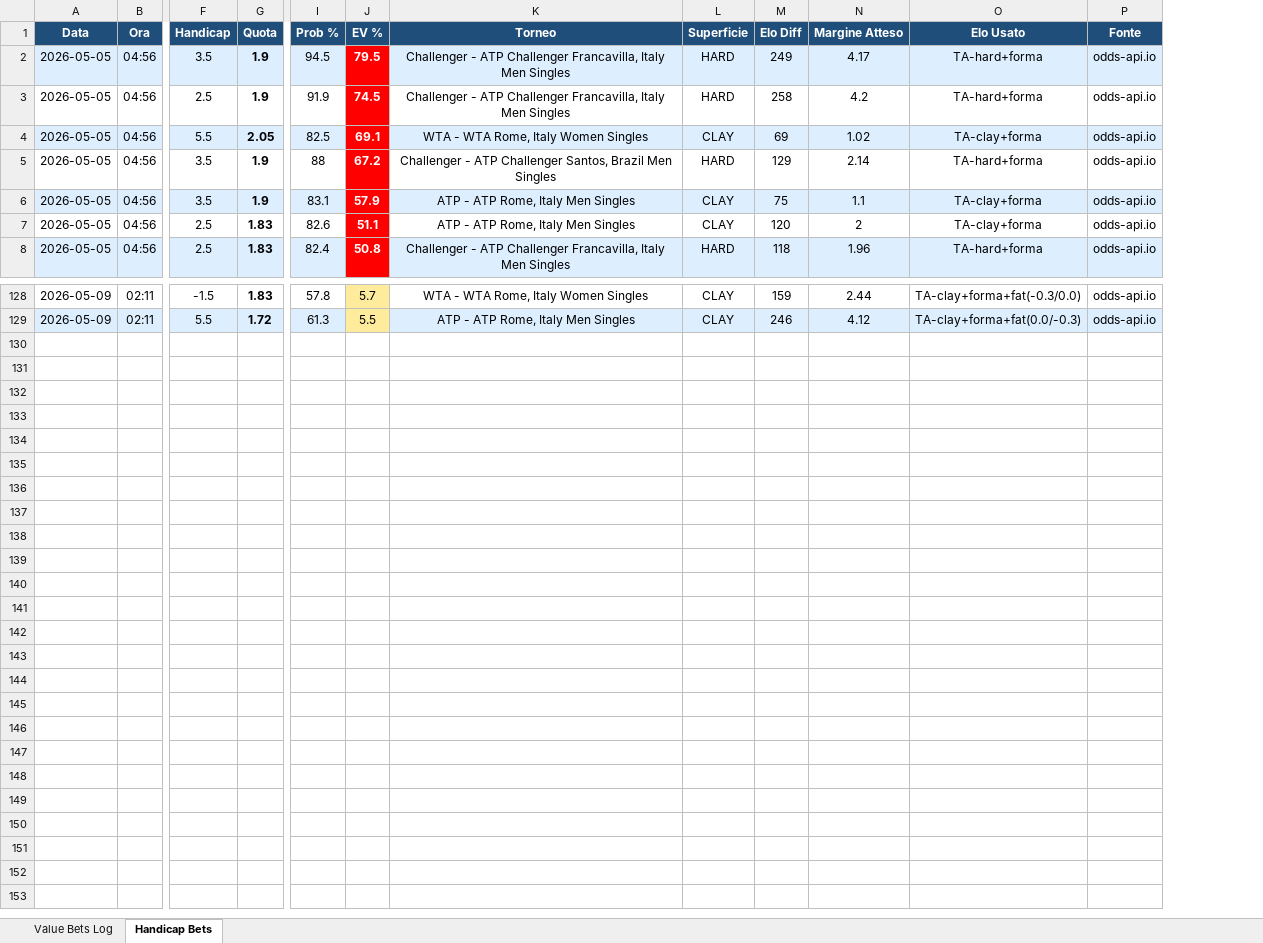
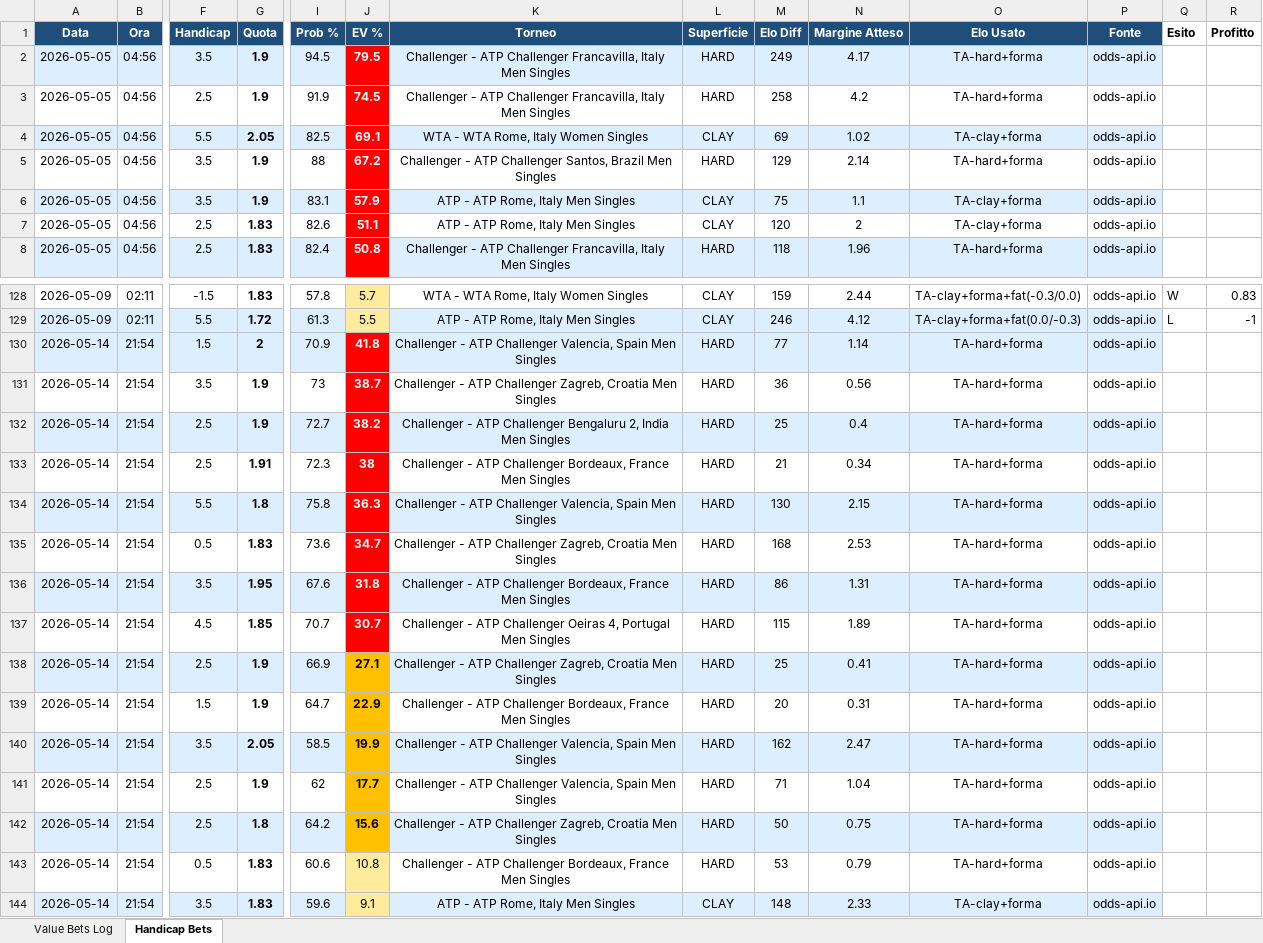
Before and after one commit to saviodambrosio/tennis-scanner, an Excel workbook: data/value_bets_log.xlsx, sheet Handicap Bets, drawn as a sheet; only a part is shown, gaps mark what is left out; values as stored, in another font and other column widths than the file's, no borders; rows hold the shown columns only; the diff names each change by its address in the sheet, - before the commit and + after, or states it on an @@ line.

```diff
--- a/data/value_bets_log.xlsx (sheet Handicap Bets)
+++ b/data/value_bets_log.xlsx (sheet Handicap Bets)
+column Q (Esito), rows 128-129: W | L
+column R (Profitto), rows 128-129: 0.83 | -1
+row 130: 2026-05-14 | 21:54 | 1.5 | 2 | 70.9 | 41.8 | Challenger - ATP Challenger Valencia, Spain Men Singles | HARD | 77 | 1.14 | TA-hard+forma | odds-api.io
+row 131: 2026-05-14 | 21:54 | 3.5 | 1.9 | 73 | 38.7 | Challenger - ATP Challenger Zagreb, Croatia Men Singles | HARD | 36 | 0.56 | TA-hard+forma | odds-api.io
+row 132: 2026-05-14 | 21:54 | 2.5 | 1.9 | 72.7 | 38.2 | Challenger - ATP Challenger Bengaluru 2, India Men Singles | HARD | 25 | 0.4 | TA-hard+forma | odds-api.io
+row 133: 2026-05-14 | 21:54 | 2.5 | 1.91 | 72.3 | 38 | Challenger - ATP Challenger Bordeaux, France Men Singles | HARD | 21 | 0.34 | TA-hard+forma | odds-api.io
+row 134: 2026-05-14 | 21:54 | 5.5 | 1.8 | 75.8 | 36.3 | Challenger - ATP Challenger Valencia, Spain Men Singles | HARD | 130 | 2.15 | TA-hard+forma | odds-api.io
+row 135: 2026-05-14 | 21:54 | 0.5 | 1.83 | 73.6 | 34.7 | Challenger - ATP Challenger Zagreb, Croatia Men Singles | HARD | 168 | 2.53 | TA-hard+forma | odds-api.io
+row 136: 2026-05-14 | 21:54 | 3.5 | 1.95 | 67.6 | 31.8 | Challenger - ATP Challenger Bordeaux, France Men Singles | HARD | 86 | 1.31 | TA-hard+forma | odds-api.io
+row 137: 2026-05-14 | 21:54 | 4.5 | 1.85 | 70.7 | 30.7 | Challenger - ATP Challenger Oeiras 4, Portugal Men Singles | HARD | 115 | 1.89 | TA-hard+forma | odds-api.io
+row 138: 2026-05-14 | 21:54 | 2.5 | 1.9 | 66.9 | 27.1 | Challenger - ATP Challenger Zagreb, Croatia Men Singles | HARD | 25 | 0.41 | TA-hard+forma | odds-api.io
+row 139: 2026-05-14 | 21:54 | 1.5 | 1.9 | 64.7 | 22.9 | Challenger - ATP Challenger Bordeaux, France Men Singles | HARD | 20 | 0.31 | TA-hard+forma | odds-api.io
+row 140: 2026-05-14 | 21:54 | 3.5 | 2.05 | 58.5 | 19.9 | Challenger - ATP Challenger Valencia, Spain Men Singles | HARD | 162 | 2.47 | TA-hard+forma | odds-api.io
+row 141: 2026-05-14 | 21:54 | 2.5 | 1.9 | 62 | 17.7 | Challenger - ATP Challenger Valencia, Spain Men Singles | HARD | 71 | 1.04 | TA-hard+forma | odds-api.io
+row 142: 2026-05-14 | 21:54 | 2.5 | 1.8 | 64.2 | 15.6 | Challenger - ATP Challenger Zagreb, Croatia Men Singles | HARD | 50 | 0.75 | TA-hard+forma | odds-api.io
+row 143: 2026-05-14 | 21:54 | 0.5 | 1.83 | 60.6 | 10.8 | Challenger - ATP Challenger Bordeaux, France Men Singles | HARD | 53 | 0.79 | TA-hard+forma | odds-api.io
+row 144: 2026-05-14 | 21:54 | 3.5 | 1.83 | 59.6 | 9.1 | ATP - ATP Rome, Italy Men Singles | CLAY | 148 | 2.33 | TA-clay+forma | odds-api.io
```
Also changed, not shown: sheet Value Bets Log, 1 other file.
